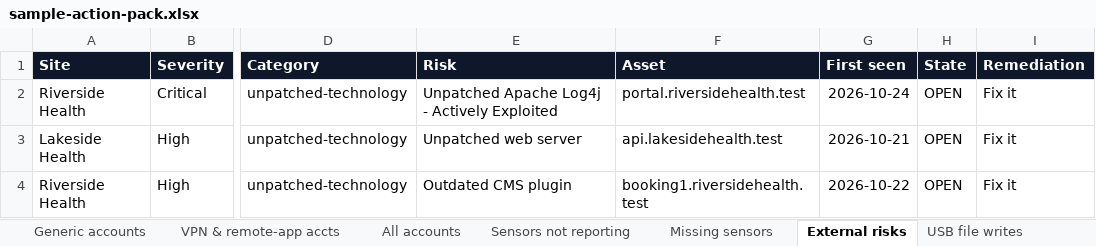
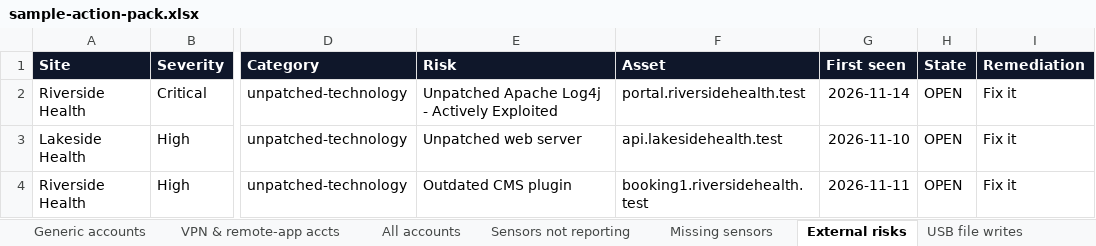
Before and after one commit to t-d-knight/secops-dash, an Excel workbook: reports/sample-action-pack.xlsx, sheet External risks, drawn as a sheet; only a part is shown, gaps mark what is left out; values as stored, in another font and other column widths than the file's, no borders; the diff names each change by its address in the sheet, - before the commit and + after, or states it on an @@ line.

```diff
--- a/reports/sample-action-pack.xlsx (sheet External risks)
+++ b/reports/sample-action-pack.xlsx (sheet External risks)
-G2 (First seen): 2026-10-24
+G2 (First seen): 2026-11-14
-G3 (First seen): 2026-10-21
+G3 (First seen): 2026-11-10
-G4 (First seen): 2026-10-22
+G4 (First seen): 2026-11-11
```
Also changed, not shown: sheet All accounts, sheet USB file writes, sheet USB drives, sheet Stale accounts, sheet Missing sensors, sheet Sensors not reporting, 3 more sheets, 7 other files.
